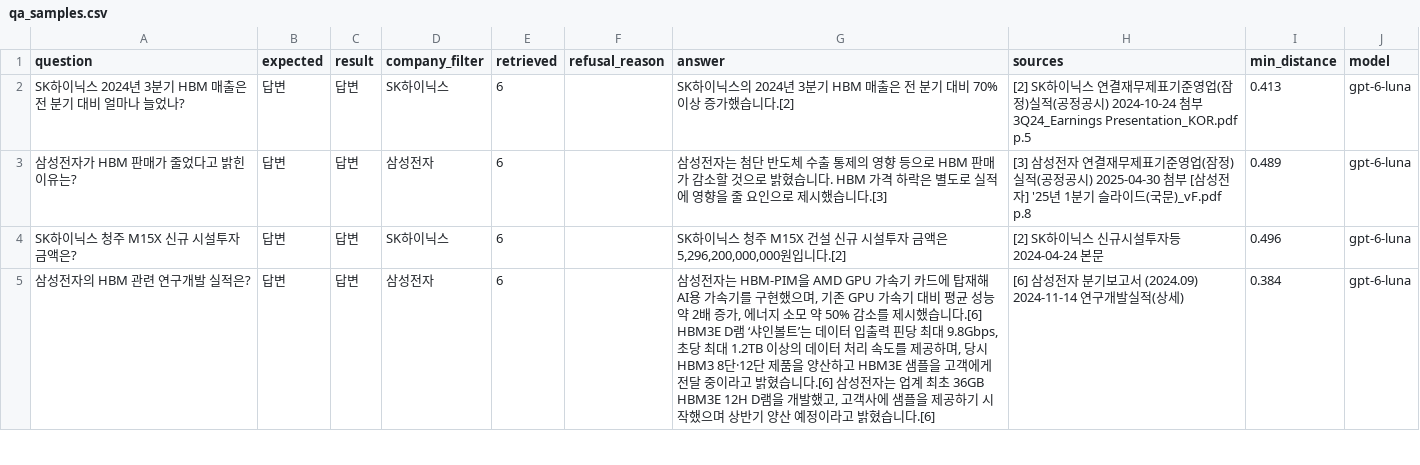
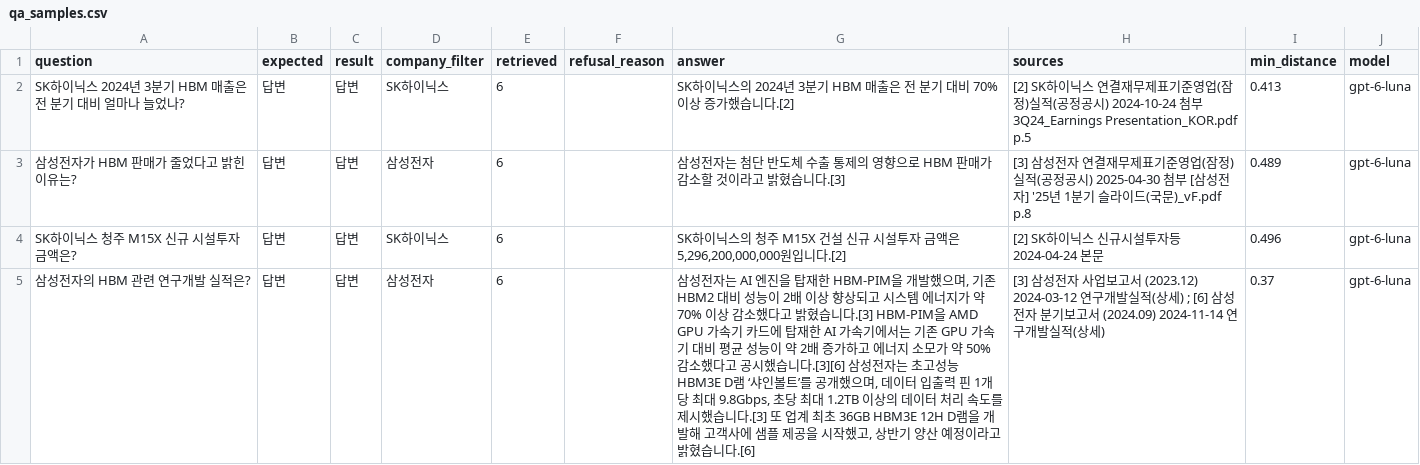
Before and after one commit to AI-Campus-1st/HBM-Technology-Intelligence-Dashboard, a CSV file: outputs/reports/qa_samples.csv, drawn as a sheet; only a part is shown; the diff covers the shown part only.

```diff
--- a/outputs/reports/qa_samples.csv
+++ b/outputs/reports/qa_samples.csv
@@ -2,4 +2,4 @@
 SK하이닉스 2024년 3분기 HBM 매출은 전 분기 대비 얼마나 늘었나?,답변,답변,SK하이닉스,6,,SK하이닉스의 2024년 3분기 HBM 매출은 전 분기 대비 70% 이상 증가했습니다.[2],[2] SK하이닉스 연결재무제표기준영업(잠정)실적(공정공시) 2024-10-24 첨부 3Q24_Earnings Presentation_KOR.pdf p.5,0.413,gpt-6-luna
-삼성전자가 HBM 판매가 줄었다고 밝힌 이유는?,답변,답변,삼성전자,6,,삼성전자는 첨단 반도체 수출 통제의 영향 등으로 HBM 판매가 감소할 것으로 밝혔습니다. HBM 가격 하락은 별도로 실적에 영향을 줄 요인으로 제시했습니다.[3],[3] 삼성전자 연결재무제표기준영업(잠정)실적(공정공시) 2025-04-30 첨부 [삼성전자] '25년 1분기 슬라이드(국문)_vF.pdf p.8,0.489,gpt-6-luna
-SK하이닉스 청주 M15X 신규 시설투자 금액은?,답변,답변,SK하이닉스,6,,"SK하이닉스 청주 M15X 건설 신규 시설투자 금액은 5,296,200,000,000원입니다.[2]",[2] SK하이닉스 신규시설투자등 2024-04-24 본문,0.496,gpt-6-luna
-삼성전자의 HBM 관련 연구개발 실적은?,답변,답변,삼성전자,6,,"삼성전자는 HBM-PIM을 AMD GPU 가속기 카드에 탑재해 AI용 가속기를 구현했으며, 기존 GPU 가속기 대비 평균 성능 약 2배 증가, 에너지 소모 약 50% 감소를 제시했습니다.[6] HBM3E D램 ‘샤인볼트’는 데이터 입출력 핀당 최대 9.8Gbps, 초당 최대 1.2TB 이상의 데이터 처리 속도를 제공하며, 당시 HBM3 8단·12단 제품을 양산하고 HBM3E 샘플을 고객에게 전달 중이라고 밝혔습니다.[6] 삼성전자는 업계 최초 36GB HBM3E 12H D램을 개발했고, 고객사에 샘플을 제공하기 시작했으며 상반기 양산 예정이라고 밝혔습니다.[6]",[6] 삼성전자 분기보고서 (2024.09) 2024-11-14 연구개발실적(상세),0.384,gpt-6-luna
+삼성전자가 HBM 판매가 줄었다고 밝힌 이유는?,답변,답변,삼성전자,6,,삼성전자는 첨단 반도체 수출 통제의 영향으로 HBM 판매가 감소할 것이라고 밝혔습니다.[3],[3] 삼성전자 연결재무제표기준영업(잠정)실적(공정공시) 2025-04-30 첨부 [삼성전자] '25년 1분기 슬라이드(국문)_vF.pdf p.8,0.489,gpt-6-luna
+SK하이닉스 청주 M15X 신규 시설투자 금액은?,답변,답변,SK하이닉스,6,,"SK하이닉스의 청주 M15X 건설 신규 시설투자 금액은 5,296,200,000,000원입니다.[2]",[2] SK하이닉스 신규시설투자등 2024-04-24 본문,0.496,gpt-6-luna
+삼성전자의 HBM 관련 연구개발 실적은?,답변,답변,삼성전자,6,,"삼성전자는 AI 엔진을 탑재한 HBM-PIM을 개발했으며, 기존 HBM2 대비 성능이 2배 이상 향상되고 시스템 에너지가 약 70% 이상 감소했다고 밝혔습니다.[3] HBM-PIM을 AMD GPU 가속기 카드에 탑재한 AI 가속기에서는 기존 GPU 가속기 대비 평균 성능이 약 2배 증가하고 에너지 소모가 약 50% 감소했다고 공시했습니다.[3][6] 삼성전자는 초고성능 HBM3E D램 ‘샤인볼트’를 공개했으며, 데이터 입출력 핀 1개당 최대 9.8Gbps, 초당 최대 1.2TB 이상의 데이터 처리 속도를 제시했습니다.[3] 또 업계 최초 36GB HBM3E 12H D램을 개발해 고객사에 샘플 제공을 시작했고, 상반기 양산 예정이라고 밝혔습니다.[6]",[3] 삼성전자 사업보고서 (2023.12) 2024-03-12 연구개발실적(상세) ; [6] 삼성전자 분기보고서 (2024.09) 2024-11-14 연구개발실적(상세),0.37,gpt-6-luna
```
Also changed, not shown: 4 edited cells elsewhere in this file, 11 other files.
